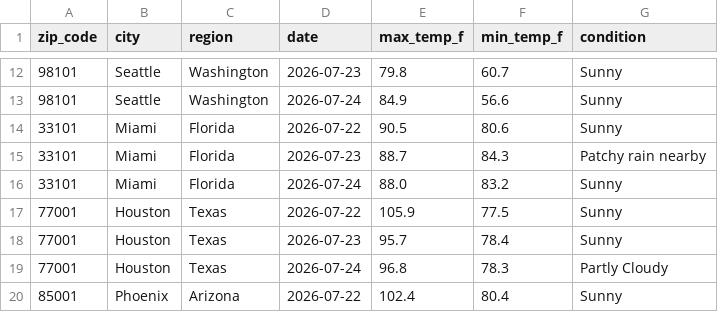
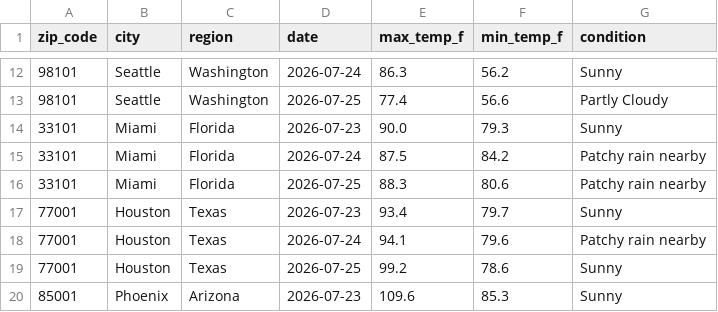
Before and after one commit to lontok/weather-api-pipeline-test, a CSV file: weather_data.csv, drawn as a sheet; only a part is shown, gaps mark what is left out; the diff covers the shown part only.

```diff
--- a/weather_data.csv
+++ b/weather_data.csv
@@ -12,9 +12,9 @@ zip_code,city,region,date,max_temp_f,min_temp_f,condition
-98101,Seattle,Washington,2026-07-23,79.8,60.7,Sunny
-98101,Seattle,Washington,2026-07-24,84.9,56.6,Sunny
-33101,Miami,Florida,2026-07-22,90.5,80.6,Sunny
-33101,Miami,Florida,2026-07-23,88.7,84.3,Patchy rain nearby
-33101,Miami,Florida,2026-07-24,88.0,83.2,Sunny
-77001,Houston,Texas,2026-07-22,105.9,77.5,Sunny
-77001,Houston,Texas,2026-07-23,95.7,78.4,Sunny
-77001,Houston,Texas,2026-07-24,96.8,78.3,Partly Cloudy
-85001,Phoenix,Arizona,2026-07-22,102.4,80.4,Sunny
+98101,Seattle,Washington,2026-07-24,86.3,56.2,Sunny
+98101,Seattle,Washington,2026-07-25,77.4,56.6,Partly Cloudy
+33101,Miami,Florida,2026-07-23,90.0,79.3,Sunny
+33101,Miami,Florida,2026-07-24,87.5,84.2,Patchy rain nearby
+33101,Miami,Florida,2026-07-25,88.3,80.6,Patchy rain nearby
+77001,Houston,Texas,2026-07-23,93.4,79.7,Sunny
+77001,Houston,Texas,2026-07-24,94.1,79.6,Patchy rain nearby
+77001,Houston,Texas,2026-07-25,99.2,78.6,Sunny
+85001,Phoenix,Arizona,2026-07-23,109.6,85.3,Sunny
```
Also changed, not shown: 163 edited cells elsewhere in this file.
